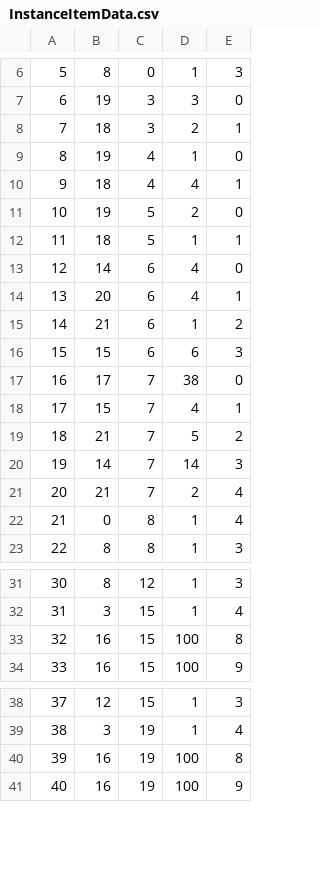
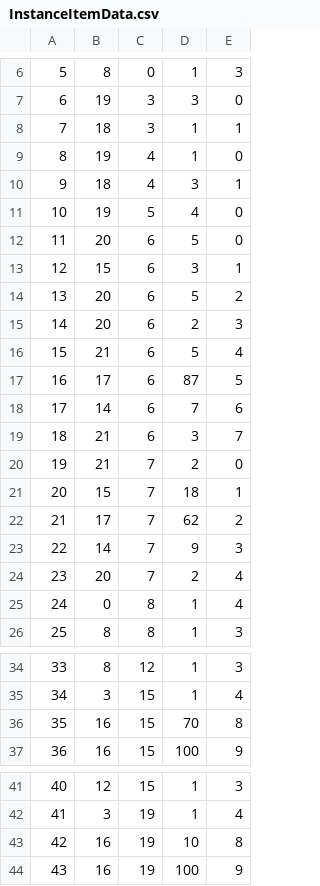
Before and after one commit to belven/SurvivalTest, a CSV file: Source/Tables/InstanceItemData.csv, drawn as a sheet; only a part is shown, gaps mark what is left out; removed rows and columns are numbered as before the commit, all else as after; the diff covers the shown part only; the diff names each change by its address in the sheet, - before the commit and + after, or states it on an @@ line.

```diff
--- a/Source/Tables/InstanceItemData.csv
+++ b/Source/Tables/InstanceItemData.csv
-D8: 2
+D8: 1
-D10: 4
+D10: 3
-D11: 2
+D11: 4
-row 12: 11 | 18 | 5 | 1 | 1
@@ column A renumbered from row 12 down @@
-B12: 14
+B12: 20
-D12: 4
+D12: 5
+row 13: 12 | 15 | 6 | 3 | 1
-D14: 4
+D14: 5
-E14: 1
+E14: 2
+row 15: 14 | 20 | 6 | 2 | 3
-D16: 1
+D16: 5
-E16: 2
+E16: 4
-row 16: 15 | 15 | 6 | 6 | 3
-row 17: 16 | 17 | 7 | 38 | 0
+row 17: 16 | 17 | 6 | 87 | 5
+row 18: 17 | 14 | 6 | 7 | 6
+row 19: 18 | 21 | 6 | 3 | 7
+row 20: 19 | 21 | 7 | 2 | 0
-D21: 4
+D21: 18
-B22: 21
+B22: 17
-D22: 5
+D22: 62
-D23: 14
+D23: 9
-B24: 21
+B24: 20
-D36: 100
+D36: 70
-D43: 100
+D43: 10
```
Also changed, not shown: 3 edited cells elsewhere in this file, Source/Tables/LoadoutData.csv, 17 other files.
